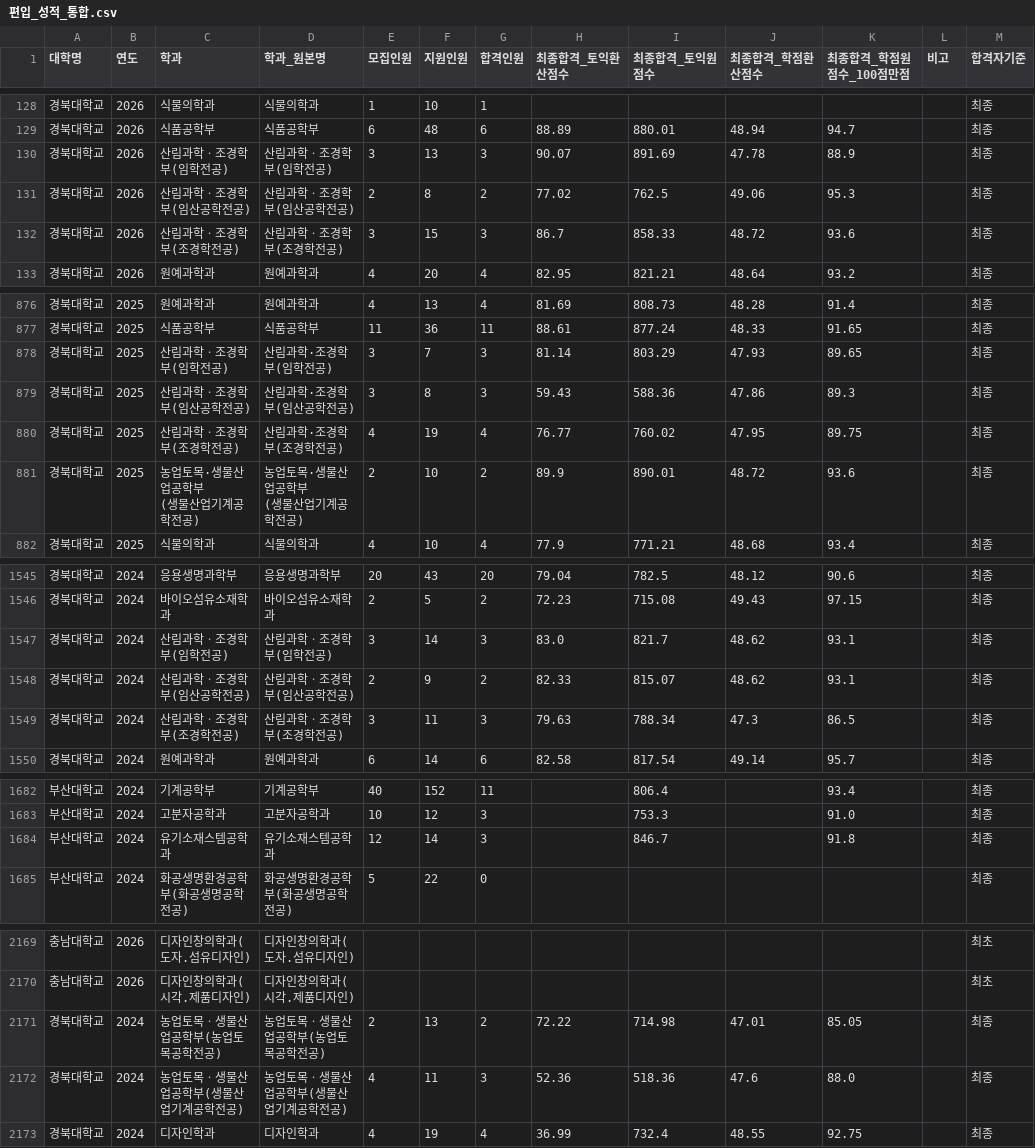
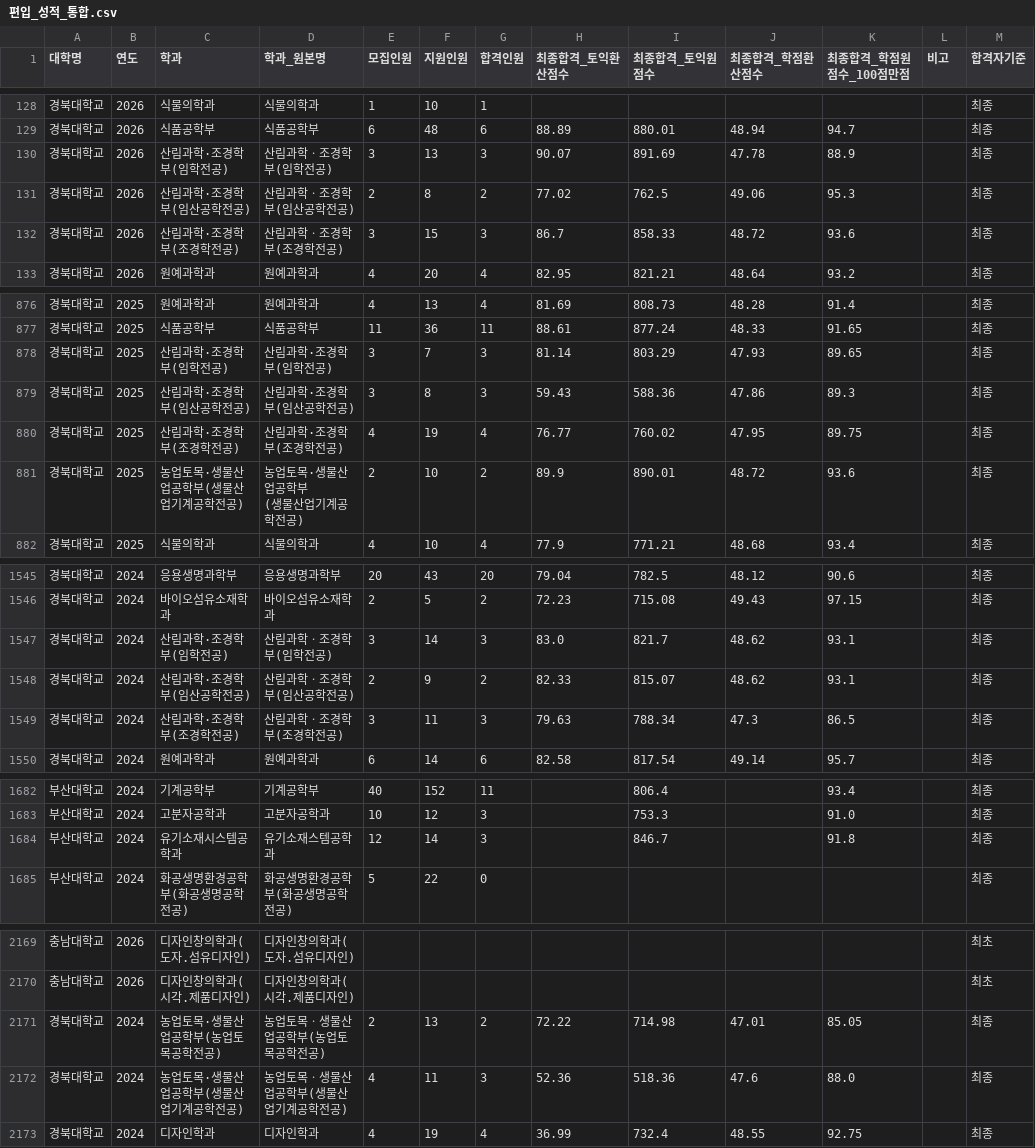
Before and after one commit to khal1234/transfer-admission-simulator, a CSV file: results/편입_성적_통합.csv, drawn as a sheet; only a part is shown, gaps mark what is left out.

```diff
--- a/results/편입_성적_통합.csv
+++ b/results/편입_성적_통합.csv
@@ -129,5 +129,5 @@
 경북대학교,2026,식품공학부,식품공학부,6,48,6,88.89,880.01,48.94,94.7,,최종
-경북대학교,2026,산림과학ㆍ조경학부(임학전공),산림과학ㆍ조경학부(임학전공),3,13,3,90.07,891.69,47.78,88.9,,최종
-경북대학교,2026,산림과학ㆍ조경학부(임산공학전공),산림과학ㆍ조경학부(임산공학전공),2,8,2,77.02,762.5,49.06,95.3,,최종
-경북대학교,2026,산림과학ㆍ조경학부(조경학전공),산림과학ㆍ조경학부(조경학전공),3,15,3,86.7,858.33,48.72,93.6,,최종
+경북대학교,2026,산림과학·조경학부(임학전공),산림과학ㆍ조경학부(임학전공),3,13,3,90.07,891.69,47.78,88.9,,최종
+경북대학교,2026,산림과학·조경학부(임산공학전공),산림과학ㆍ조경학부(임산공학전공),2,8,2,77.02,762.5,49.06,95.3,,최종
+경북대학교,2026,산림과학·조경학부(조경학전공),산림과학ㆍ조경학부(조경학전공),3,15,3,86.7,858.33,48.72,93.6,,최종
 경북대학교,2026,원예과학과,원예과학과,4,20,4,82.95,821.21,48.64,93.2,,최종
@@ -877,8 +877,7 @@
 경북대학교,2025,식품공학부,식품공학부,11,36,11,88.61,877.24,48.33,91.65,,최종
-경북대학교,2025,산림과학ㆍ조경학부(임학전공),산림과학·조경학부(임학전공),3,7,3,81.14,803.29,47.93,89.65,,최종
-경북대학교,2025,산림과학ㆍ조경학부(임산공학전공),산림과학·조경학부(임산공학전공),3,8,3,59.43,588.36,47.86,89.3,,최종
-경북대학교,2025,산림과학ㆍ조경학부(조경학전공),산림과학·조경학부(조경학전공),4,19,4,76.77,760.02,47.95,89.75,,최종
-경북대학교,2025,"농업토목·생물산업공학부
-(생물산업기계공학전공)","농업토목·생물산업공학부
-(생물산업기계공학전공)",2,10,2,89.9,890.01,48.72,93.6,,최종
+경북대학교,2025,산림과학·조경학부(임학전공),산림과학·조경학부(임학전공),3,7,3,81.14,803.29,47.93,89.65,,최종
+경북대학교,2025,산림과학·조경학부(임산공학전공),산림과학·조경학부(임산공학전공),3,8,3,59.43,588.36,47.86,89.3,,최종
+경북대학교,2025,산림과학·조경학부(조경학전공),산림과학·조경학부(조경학전공),4,19,4,76.77,760.02,47.95,89.75,,최종
+경북대학교,2025,농업토목·생물산업공학부(생물산업기계공학전공),"농업토목·생물산업공학부
+(생물산업기계공학전공)",2,10,2,89.9,890.01,48.72,93.6,,최종
 경북대학교,2025,식물의학과,식물의학과,4,10,4,77.9,771.21,48.68,93.4,,최종
@@ -1549,5 +1548,5 @@
 경북대학교,2024,바이오섬유소재학과,바이오섬유소재학과,2,5,2,72.23,715.08,49.43,97.15,,최종
-경북대학교,2024,산림과학ㆍ조경학부(임학전공),산림과학ㆍ조경학부(임학전공),3,14,3,83.0,821.7,48.62,93.1,,최종
-경북대학교,2024,산림과학ㆍ조경학부(임산공학전공),산림과학ㆍ조경학부(임산공학전공),2,9,2,82.33,815.07,48.62,93.1,,최종
-경북대학교,2024,산림과학ㆍ조경학부(조경학전공),산림과학ㆍ조경학부(조경학전공),3,11,3,79.63,788.34,47.3,86.5,,최종
+경북대학교,2024,산림과학·조경학부(임학전공),산림과학ㆍ조경학부(임학전공),3,14,3,83.0,821.7,48.62,93.1,,최종
+경북대학교,2024,산림과학·조경학부(임산공학전공),산림과학ㆍ조경학부(임산공학전공),2,9,2,82.33,815.07,48.62,93.1,,최종
+경북대학교,2024,산림과학·조경학부(조경학전공),산림과학ㆍ조경학부(조경학전공),3,11,3,79.63,788.34,47.3,86.5,,최종
 경북대학교,2024,원예과학과,원예과학과,6,14,6,82.58,817.54,49.14,95.7,,최종
@@ -1686,3 +1685,3 @@
 부산대학교,2024,고분자공학과,고분자공학과,10,12,3,,753.3,,91.0,,최종
-부산대학교,2024,유기소재스템공학과,유기소재스템공학과,12,14,3,,846.7,,91.8,,최종
+부산대학교,2024,유기소재시스템공학과,유기소재스템공학과,12,14,3,,846.7,,91.8,,최종
 부산대학교,2024,화공생명환경공학부(화공생명공학전공),화공생명환경공학부(화공생명공학전공),5,22,0,,,,,,최종
@@ -2173,4 +2172,4 @@
 충남대학교,2026,디자인창의학과(시각.제품디자인),디자인창의학과(시각.제품디자인),,,,,,,,,최초
-경북대학교,2024,농업토목ㆍ생물산업공학부(농업토목공학전공),농업토목ㆍ생물산업공학부(농업토목공학전공),2,13,2,72.22,714.98,47.01,85.05,,최종
-경북대학교,2024,농업토목ㆍ생물산업공학부(생물산업기계공학전공),농업토목ㆍ생물산업공학부(생물산업기계공학전공),4,11,3,52.36,518.36,47.6,88.0,,최종
+경북대학교,2024,농업토목·생물산업공학부(농업토목공학전공),농업토목ㆍ생물산업공학부(농업토목공학전공),2,13,2,72.22,714.98,47.01,85.05,,최종
+경북대학교,2024,농업토목·생물산업공학부(생물산업기계공학전공),농업토목ㆍ생물산업공학부(생물산업기계공학전공),4,11,3,52.36,518.36,47.6,88.0,,최종
 경북대학교,2024,디자인학과,디자인학과,4,19,4,36.99,732.4,48.55,92.75,,최종
```
Also changed, not shown: 5 other files.
